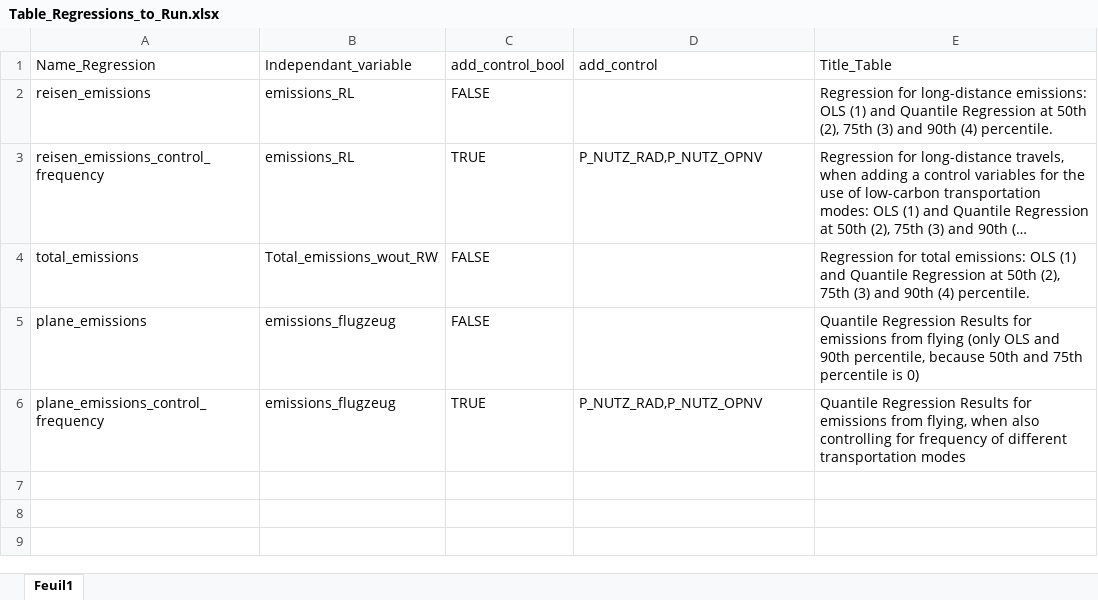
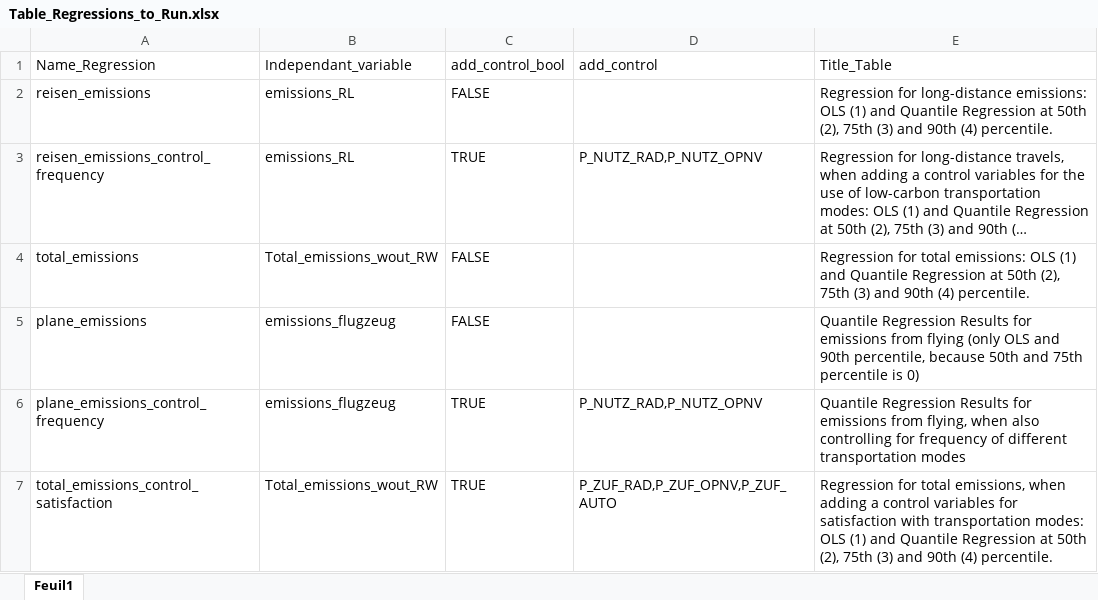
Before and after one commit to ntaconet/Mobility_Germany, an Excel workbook: Mobility_data/Other_input/Table_Regressions_to_Run.xlsx, sheet Feuil1, drawn as a sheet; long unchanged cells end in …; values as stored, in another font and other column widths than the file's, no borders; the diff names each change by its address in the sheet, - before the commit and + after, or states it on an @@ line.

```diff
--- a/Mobility_data/Other_input/Table_Regressions_to_Run.xlsx (sheet Feuil1)
+++ b/Mobility_data/Other_input/Table_Regressions_to_Run.xlsx (sheet Feuil1)
+row 7: total_emissions_control_satisfaction | Total_emissions_wout_RW | TRUE | P_ZUF_RAD,P_ZUF_OPNV,P_ZUF_AUTO | Regression for total emissions, when adding a control variables for satisfaction with transportation modes: OLS (1) and Quantile Regression at 50th (2), 75th (3) and 90th (4) percentile.
```
Also changed, not shown: Mobility_data/Other_input/Emission_Factors_HBEFA.xlsx, Mobility_data/Other_input/Emission_Factors_UBA.xlsx, 15 other files.
